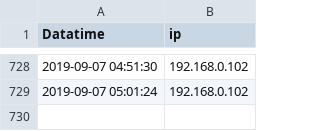
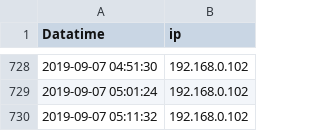
Before and after one commit to wenqingyu/raspberrypi-log, a CSV file: heartbeatLog.csv, drawn as a sheet; only a part is shown, gaps mark what is left out.

Commit message:
Updated By: 2019-09-07 05:11:32 - 192.168.0.102

```diff
--- a/heartbeatLog.csv
+++ b/heartbeatLog.csv
@@ -729 +729,2 @@ Datatime, ip
 2019-09-07 05:01:24, 192.168.0.102
+2019-09-07 05:11:32, 192.168.0.102
```
